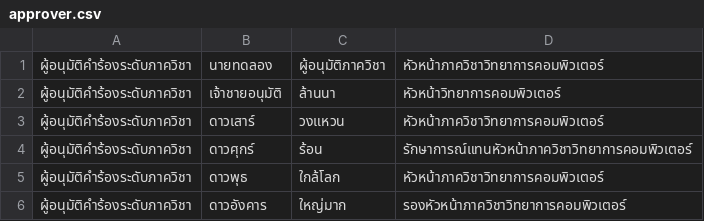
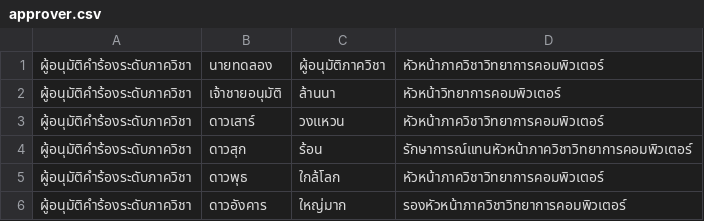
Before and after one commit to thg1rb/my-appeal, a CSV file: data/approver.csv, drawn as a sheet.

```diff
--- a/data/approver.csv
+++ b/data/approver.csv
@@ -3,3 +3,3 @@
 ผู้อนุมัติคำร้องระดับภาควิชา,ดาวเสาร์,วงแหวน,หัวหน้าภาควิชาวิทยาการคอมพิวเตอร์
-ผู้อนุมัติคำร้องระดับภาควิชา,ดาวศุกร์,ร้อน,รักษาการณ์แทนหัวหน้าภาควิชาวิทยาการคอมพิวเตอร์
+ผู้อนุมัติคำร้องระดับภาควิชา,ดาวสุก,ร้อน,รักษาการณ์แทนหัวหน้าภาควิชาวิทยาการคอมพิวเตอร์
 ผู้อนุมัติคำร้องระดับภาควิชา,ดาวพุธ,ใกล้โลก,หัวหน้าภาควิชาวิทยาการคอมพิวเตอร์
```
Also changed, not shown: data/appeal-list.csv, data/modify-date.csv, 7 other files.
